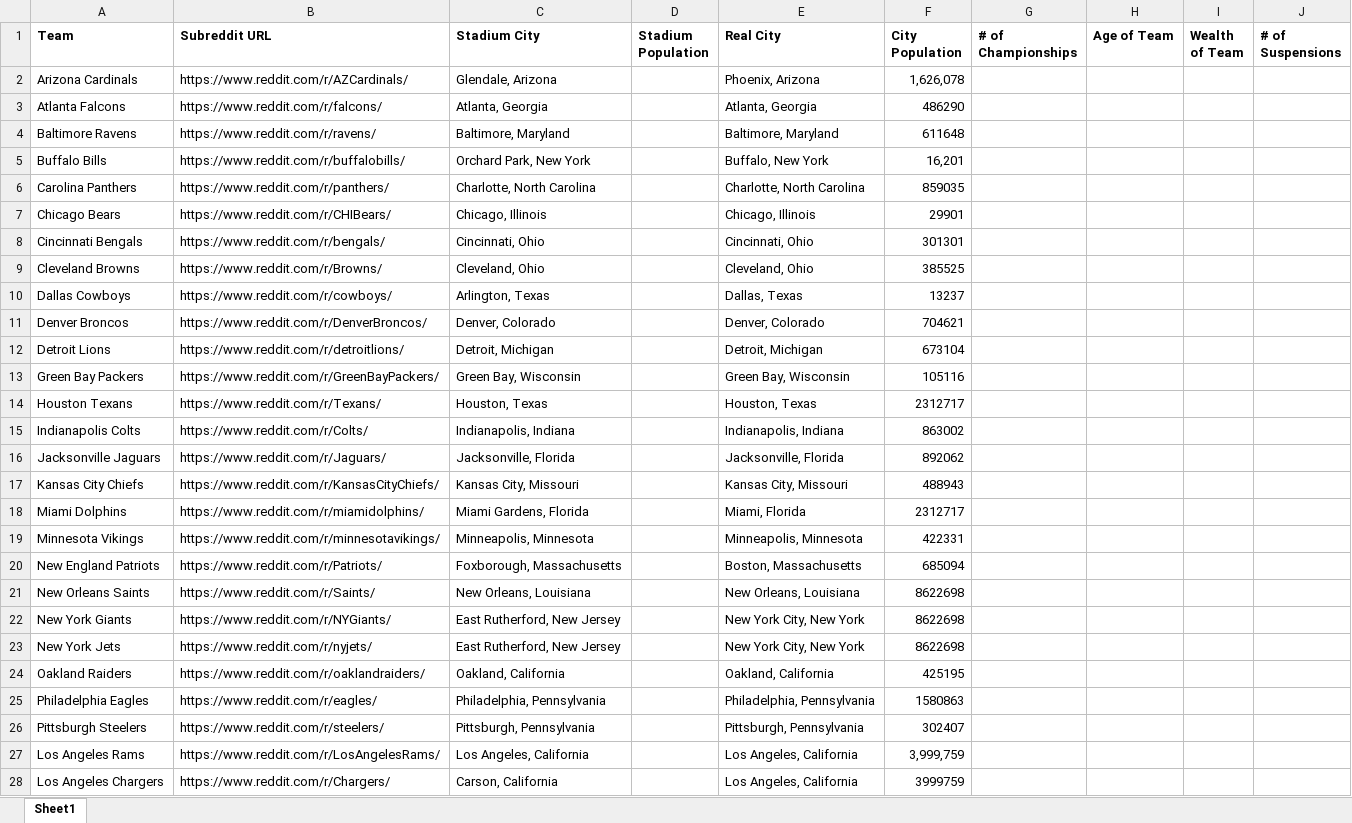
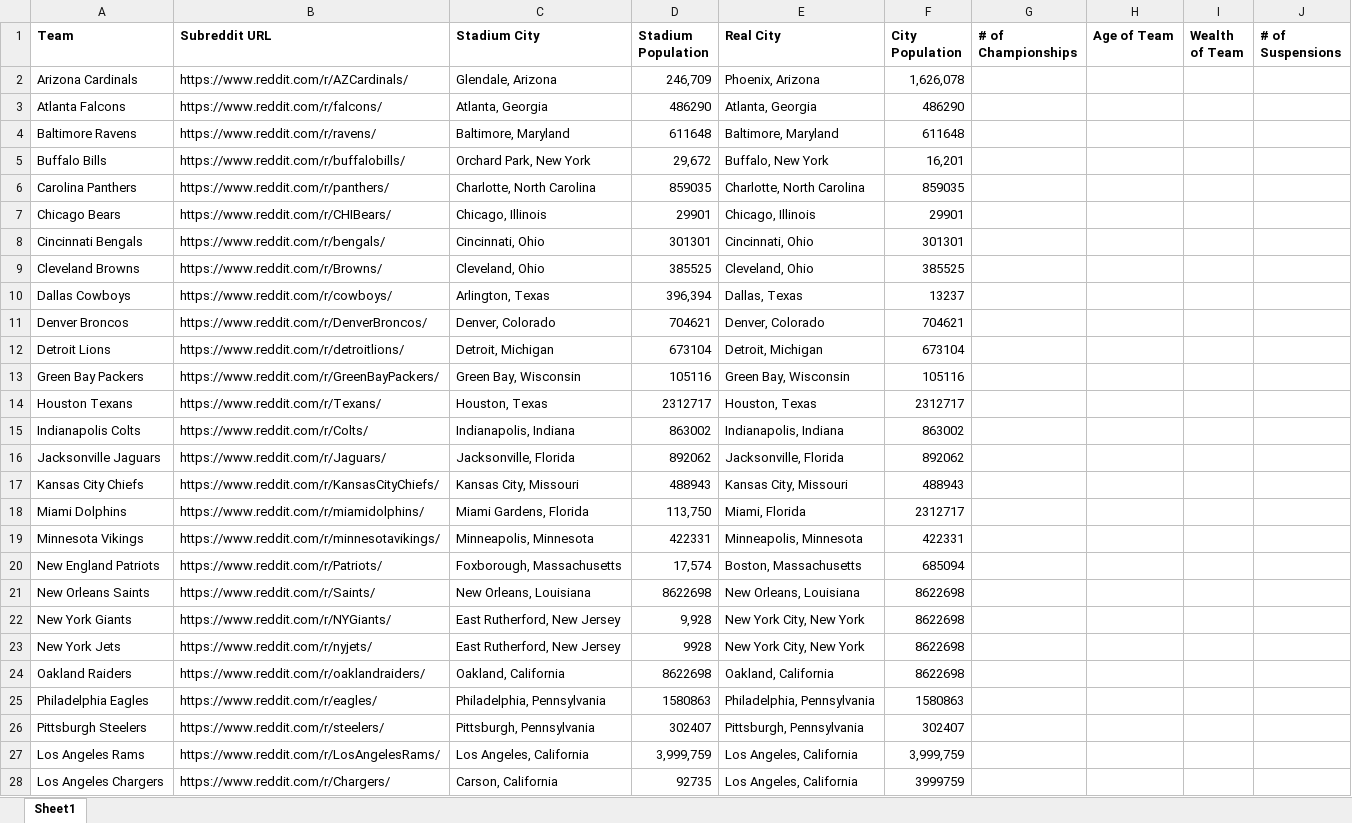
Before and after one commit to cvergara93/ETL-Project, an Excel workbook: Teams.xlsx, sheet Sheet1, drawn as a sheet; only a part is shown; values as stored, in another font and other column widths than the file's, no borders; the diff covers the shown part only; the diff names each change by its address in the sheet, - before the commit and + after, or states it on an @@ line.

Commit message:
Add files via upload

```diff
--- a/Teams.xlsx (sheet Sheet1)
+++ b/Teams.xlsx (sheet Sheet1)
-D2 (Stadium Population): (empty)
+D2 (Stadium Population): 246,709
-D3 (Stadium Population): (empty)
+D3 (Stadium Population): 486290
-D4 (Stadium Population): (empty)
+D4 (Stadium Population): 611648
-D5 (Stadium Population): (empty)
+D5 (Stadium Population): 29,672
-D6 (Stadium Population): (empty)
+D6 (Stadium Population): 859035
-D7 (Stadium Population): (empty)
+D7 (Stadium Population): 29901
-D8 (Stadium Population): (empty)
+D8 (Stadium Population): 301301
-D9 (Stadium Population): (empty)
+D9 (Stadium Population): 385525
-D10 (Stadium Population): (empty)
+D10 (Stadium Population): 396,394
-D11 (Stadium Population): (empty)
+D11 (Stadium Population): 704621
-D12 (Stadium Population): (empty)
+D12 (Stadium Population): 673104
-D13 (Stadium Population): (empty)
+D13 (Stadium Population): 105116
-D14 (Stadium Population): (empty)
+D14 (Stadium Population): 2312717
-D15 (Stadium Population): (empty)
+D15 (Stadium Population): 863002
-D16 (Stadium Population): (empty)
+D16 (Stadium Population): 892062
-D17 (Stadium Population): (empty)
+D17 (Stadium Population): 488943
-D18 (Stadium Population): (empty)
+D18 (Stadium Population): 113,750
-D19 (Stadium Population): (empty)
+D19 (Stadium Population): 422331
-D20 (Stadium Population): (empty)
+D20 (Stadium Population): 17,574
-D21 (Stadium Population): (empty)
+D21 (Stadium Population): 8622698
-D22 (Stadium Population): (empty)
+D22 (Stadium Population): 9,928
-D23 (Stadium Population): (empty)
+D23 (Stadium Population): 9928
-D24 (Stadium Population): (empty)
+D24 (Stadium Population): 8622698
-F24 (City Population): 425195
+F24 (City Population): 8622698
-D25 (Stadium Population): (empty)
+D25 (Stadium Population): 1580863
-D26 (Stadium Population): (empty)
+D26 (Stadium Population): 302407
-D27 (Stadium Population): (empty)
+D27 (Stadium Population): 3,999,759
-D28 (Stadium Population): (empty)
+D28 (Stadium Population): 92735
```
Also changed, not shown: 5 edited cells elsewhere in this sheet.
